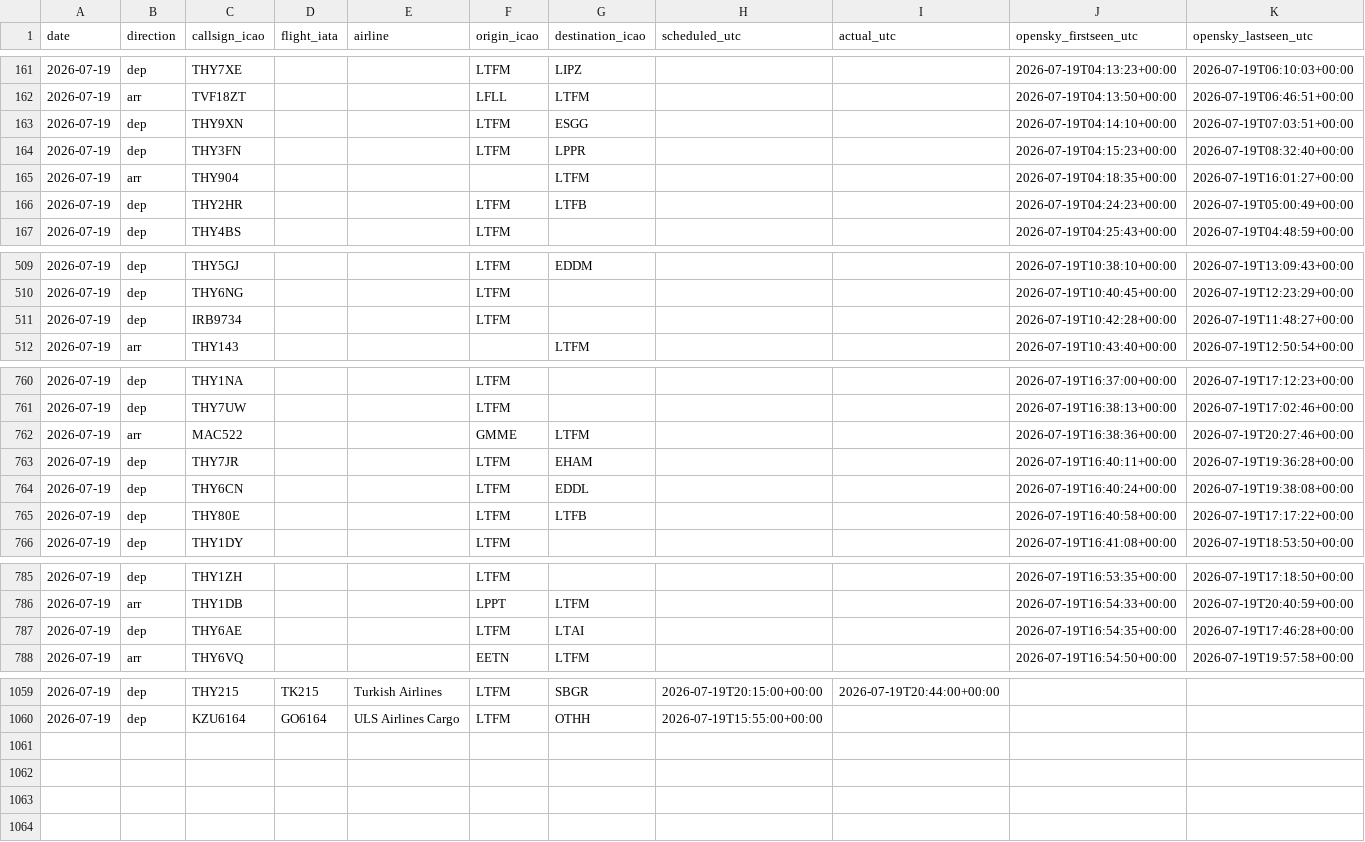
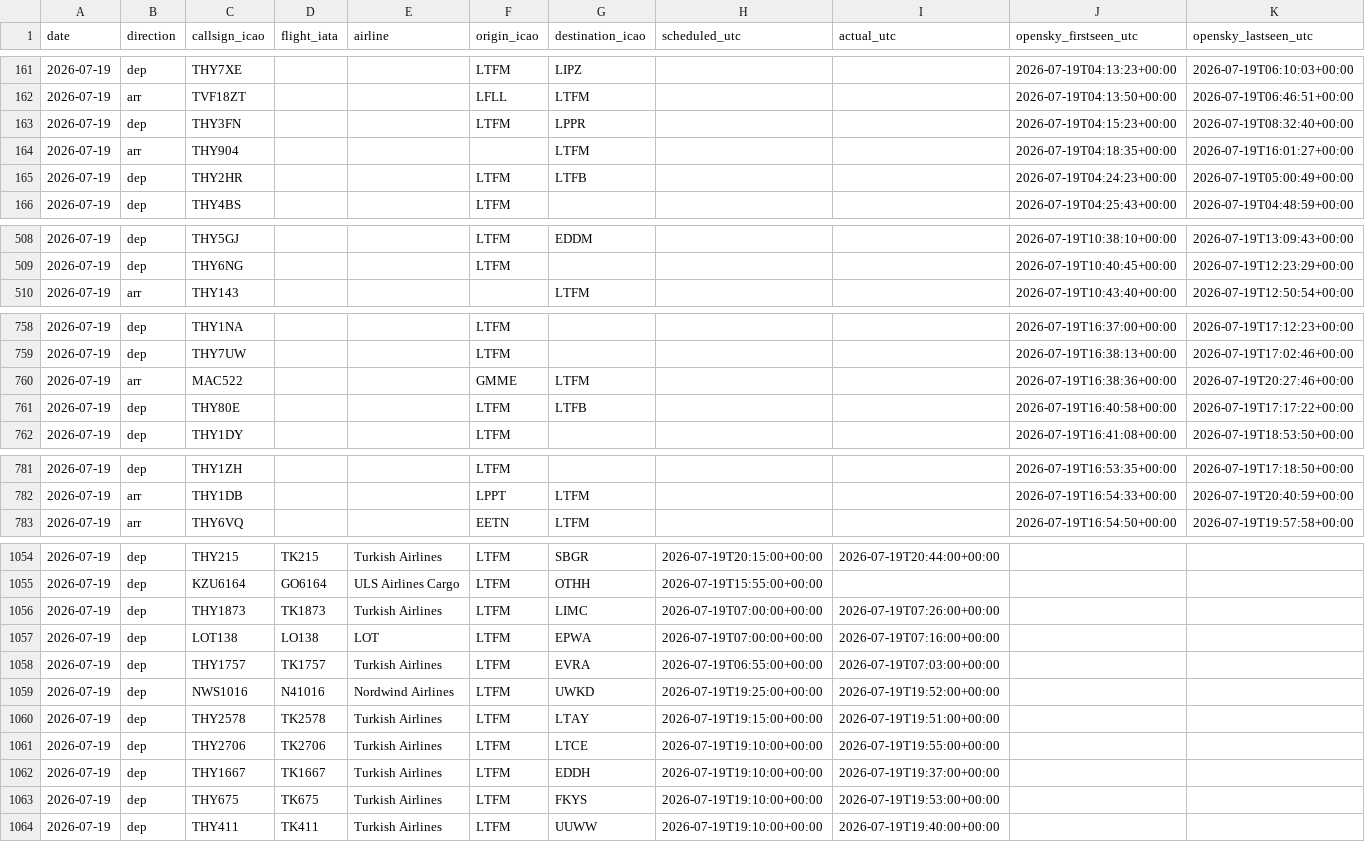
Before and after one commit to ahmethamzamulayim-png/ist-delay-dataset, a CSV file: data/unmatched/2026-07-19.csv, drawn as a sheet; only a part is shown, gaps mark what is left out; removed rows and columns are numbered as before the commit, all else as after; rows hold the shown columns only; the diff names each change by its address in the sheet, - before the commit and + after, or states it on an @@ line.

```diff
--- a/data/unmatched/2026-07-19.csv
+++ b/data/unmatched/2026-07-19.csv
-row 163: 2026-07-19 | dep | THY9XN |  |  | LTFM | ESGG |  |  | 2026-07-19T04:14:10+00:00 | 2026-07-19T07:03:51+00:00
-row 511: 2026-07-19 | dep | IRB9734 |  |  | LTFM |  |  |  | 2026-07-19T10:42:28+00:00 | 2026-07-19T11:48:27+00:00
-row 763: 2026-07-19 | dep | THY7JR |  |  | LTFM | EHAM |  |  | 2026-07-19T16:40:11+00:00 | 2026-07-19T19:36:28+00:00
-row 764: 2026-07-19 | dep | THY6CN |  |  | LTFM | EDDL |  |  | 2026-07-19T16:40:24+00:00 | 2026-07-19T19:38:08+00:00
-row 787: 2026-07-19 | dep | THY6AE |  |  | LTFM | LTAI |  |  | 2026-07-19T16:54:35+00:00 | 2026-07-19T17:46:28+00:00
+row 1056: 2026-07-19 | dep | THY1873 | TK1873 | Turkish Airlines | LTFM | LIMC | 2026-07-19T07:00:00+00:00 | 2026-07-19T07:26:00+00:00
+row 1057: 2026-07-19 | dep | LOT138 | LO138 | LOT | LTFM | EPWA | 2026-07-19T07:00:00+00:00 | 2026-07-19T07:16:00+00:00
+row 1058: 2026-07-19 | dep | THY1757 | TK1757 | Turkish Airlines | LTFM | EVRA | 2026-07-19T06:55:00+00:00 | 2026-07-19T07:03:00+00:00
+row 1059: 2026-07-19 | dep | NWS1016 | N41016 | Nordwind Airlines | LTFM | UWKD | 2026-07-19T19:25:00+00:00 | 2026-07-19T19:52:00+00:00
+row 1060: 2026-07-19 | dep | THY2578 | TK2578 | Turkish Airlines | LTFM | LTAY | 2026-07-19T19:15:00+00:00 | 2026-07-19T19:51:00+00:00
+row 1061: 2026-07-19 | dep | THY2706 | TK2706 | Turkish Airlines | LTFM | LTCE | 2026-07-19T19:10:00+00:00 | 2026-07-19T19:55:00+00:00
+row 1062: 2026-07-19 | dep | THY1667 | TK1667 | Turkish Airlines | LTFM | EDDH | 2026-07-19T19:10:00+00:00 | 2026-07-19T19:37:00+00:00
+row 1063: 2026-07-19 | dep | THY675 | TK675 | Turkish Airlines | LTFM | FKYS | 2026-07-19T19:10:00+00:00 | 2026-07-19T19:53:00+00:00
+row 1064: 2026-07-19 | dep | THY411 | TK411 | Turkish Airlines | LTFM | UUWW | 2026-07-19T19:10:00+00:00 | 2026-07-19T19:40:00+00:00
```
Also changed, not shown: data/flights/2026-07-19.csv, data/flights/2026-07-20.csv, 10 other files.
